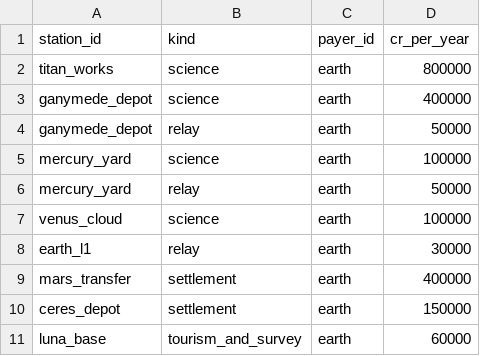
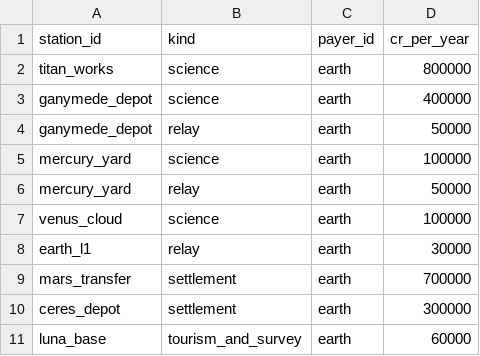
Before and after one commit to irigi/SpaceTrains, a CSV file: data/economy/station_incomes.csv, drawn as a sheet.

```diff
--- a/data/economy/station_incomes.csv
+++ b/data/economy/station_incomes.csv
@@ -8,4 +8,4 @@ venus_cloud,science,earth,100000
 earth_l1,relay,earth,30000
-mars_transfer,settlement,earth,400000
-ceres_depot,settlement,earth,150000
+mars_transfer,settlement,earth,700000
+ceres_depot,settlement,earth,300000
 luna_base,tourism_and_survey,earth,60000
```
Also changed, not shown: 1 other file.
